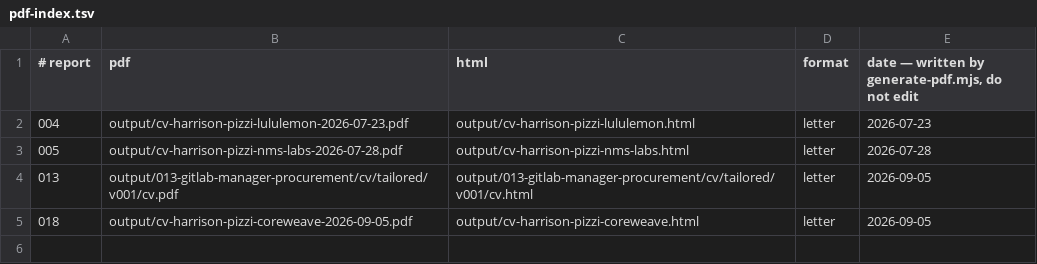
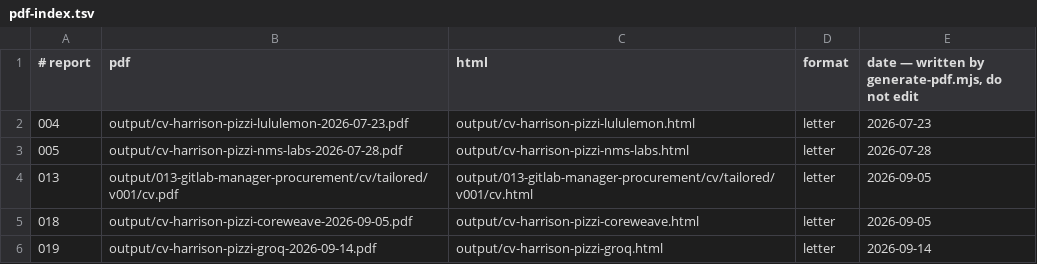
Before and after one commit to hpz0/career-ops-1, a TSV file: data/pdf-index.tsv, drawn as a sheet.

```diff
--- a/data/pdf-index.tsv
+++ b/data/pdf-index.tsv
@@ -5 +5,2 @@
 018	output/cv-harrison-pizzi-coreweave-2026-09-05.pdf	output/cv-harrison-pizzi-coreweave.html	letter	2026-09-05
+019	output/cv-harrison-pizzi-groq-2026-09-14.pdf	output/cv-harrison-pizzi-groq.html	letter	2026-09-14
```
Also changed, not shown: 4 other files.
